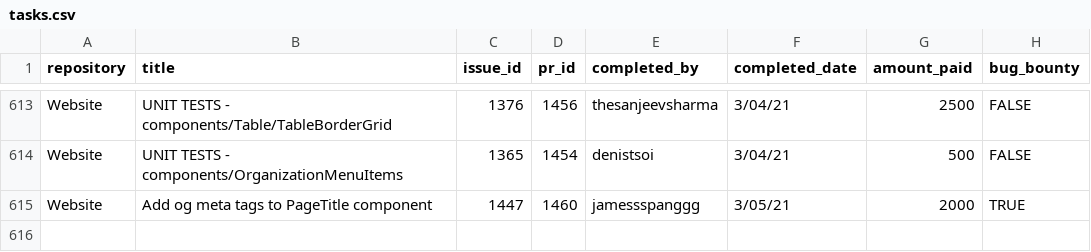
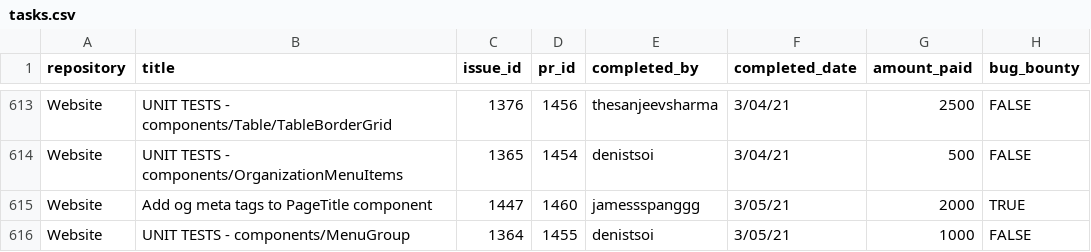
Before and after one commit to buckyroberts/Payment-Processor, a CSV file: csvs/tasks.csv, drawn as a sheet; only a part is shown, gaps mark what is left out; the diff names each change by its address in the sheet, - before the commit and + after, or states it on an @@ line.

Commit message:
Update tasks.csv

```diff
--- a/csvs/tasks.csv
+++ b/csvs/tasks.csv
+row 616: Website | UNIT TESTS - components/MenuGroup | 1364 | 1455 | denistsoi | 3/05/21 | 1000 | FALSE
```
